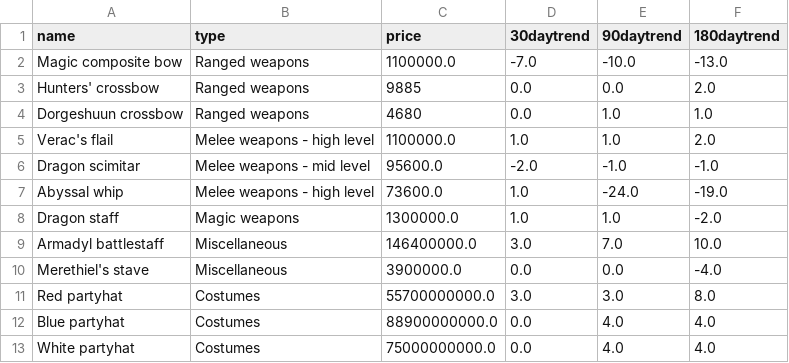
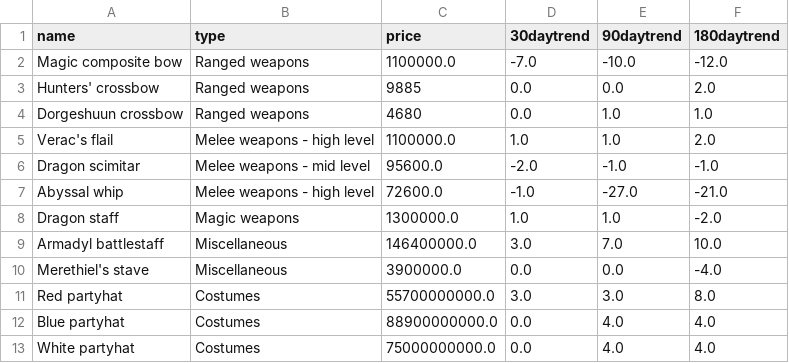
Before and after one commit to Halytus/Self-Updating-Graph, a CSV file: RSitem_data.csv, drawn as a sheet.

```diff
--- a/RSitem_data.csv
+++ b/RSitem_data.csv
@@ -1,3 +1,3 @@
 name,type,price,30daytrend,90daytrend,180daytrend
-Magic composite bow,Ranged weapons,1100000.0,-7.0,-10.0,-13.0
+Magic composite bow,Ranged weapons,1100000.0,-7.0,-10.0,-12.0
 Hunters' crossbow,Ranged weapons,9885,0.0,0.0,2.0
@@ -6,3 +6,3 @@ Verac's flail,Melee weapons - high level,1100000.0,1.0,1.0,2.0
 Dragon scimitar,Melee weapons - mid level,95600.0,-2.0,-1.0,-1.0
-Abyssal whip,Melee weapons - high level,73600.0,1.0,-24.0,-19.0
+Abyssal whip,Melee weapons - high level,72600.0,-1.0,-27.0,-21.0
 Dragon staff,Magic weapons,1300000.0,1.0,1.0,-2.0
```
